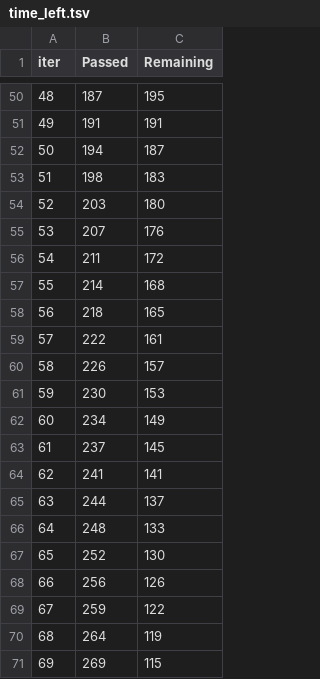
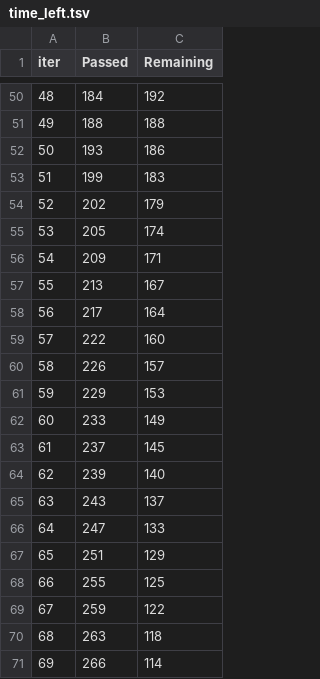
Before and after one commit to IRis0550/mlpy_2, a TSV file: catboost_info/time_left.tsv, drawn as a sheet; only a part is shown, gaps mark what is left out; the diff covers the shown part only.

```diff
--- a/catboost_info/time_left.tsv
+++ b/catboost_info/time_left.tsv
@@ -50,22 +50,22 @@ iter	Passed	Remaining
-48	187	195
-49	191	191
-50	194	187
-51	198	183
-52	203	180
-53	207	176
-54	211	172
-55	214	168
-56	218	165
-57	222	161
+48	184	192
+49	188	188
+50	193	186
+51	199	183
+52	202	179
+53	205	174
+54	209	171
+55	213	167
+56	217	164
+57	222	160
 58	226	157
-59	230	153
-60	234	149
+59	229	153
+60	233	149
 61	237	145
-62	241	141
-63	244	137
-64	248	133
-65	252	130
-66	256	126
+62	239	140
+63	243	137
+64	247	133
+65	251	129
+66	255	125
 67	259	122
-68	264	119
-69	269	115
+68	263	118
+69	266	114
```
Also changed, not shown: 146 edited cells elsewhere in this file, catboost_info/learn_error.tsv, 3 other files.
